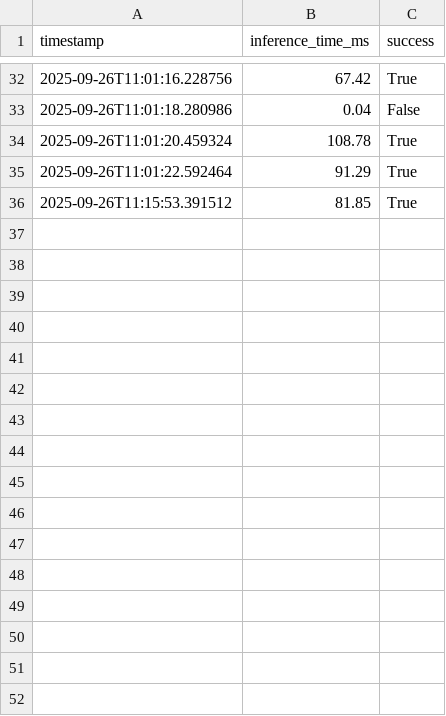
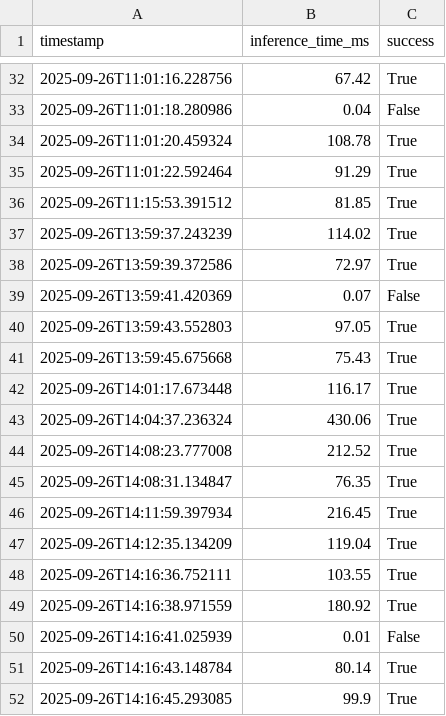
Before and after one commit to dydou375/computer-vision-cats-and-dogs, a CSV file: data/processed/monitoring_inference.csv, drawn as a sheet; only a part is shown, gaps mark what is left out.

Commit message:
Ajout de nouvelles entrées dans le fichier CSV de monitoring et amélioration de la gestion des erreurs lors de l'insertion des retours utilisateurs dans la base de données. Réorganisation du code JavaScript pour une meilleure gestion des événements de feedback et mise à jour des messages de confirmation et d'erreur.

```diff
--- a/data/processed/monitoring_inference.csv
+++ b/data/processed/monitoring_inference.csv
@@ -36 +36,17 @@ timestamp,inference_time_ms,success
 2025-09-26T11:15:53.391512,81.85,True
+2025-09-26T13:59:37.243239,114.02,True
+2025-09-26T13:59:39.372586,72.97,True
+2025-09-26T13:59:41.420369,0.07,False
+2025-09-26T13:59:43.552803,97.05,True
+2025-09-26T13:59:45.675668,75.43,True
+2025-09-26T14:01:17.673448,116.17,True
+2025-09-26T14:04:37.236324,430.06,True
+2025-09-26T14:08:23.777008,212.52,True
+2025-09-26T14:08:31.134847,76.35,True
+2025-09-26T14:11:59.397934,216.45,True
+2025-09-26T14:12:35.134209,119.04,True
+2025-09-26T14:16:36.752111,103.55,True
+2025-09-26T14:16:38.971559,180.92,True
+2025-09-26T14:16:41.025939,0.01,False
+2025-09-26T14:16:43.148784,80.14,True
+2025-09-26T14:16:45.293085,99.9,True
```
Also changed, not shown: 13 other files.
